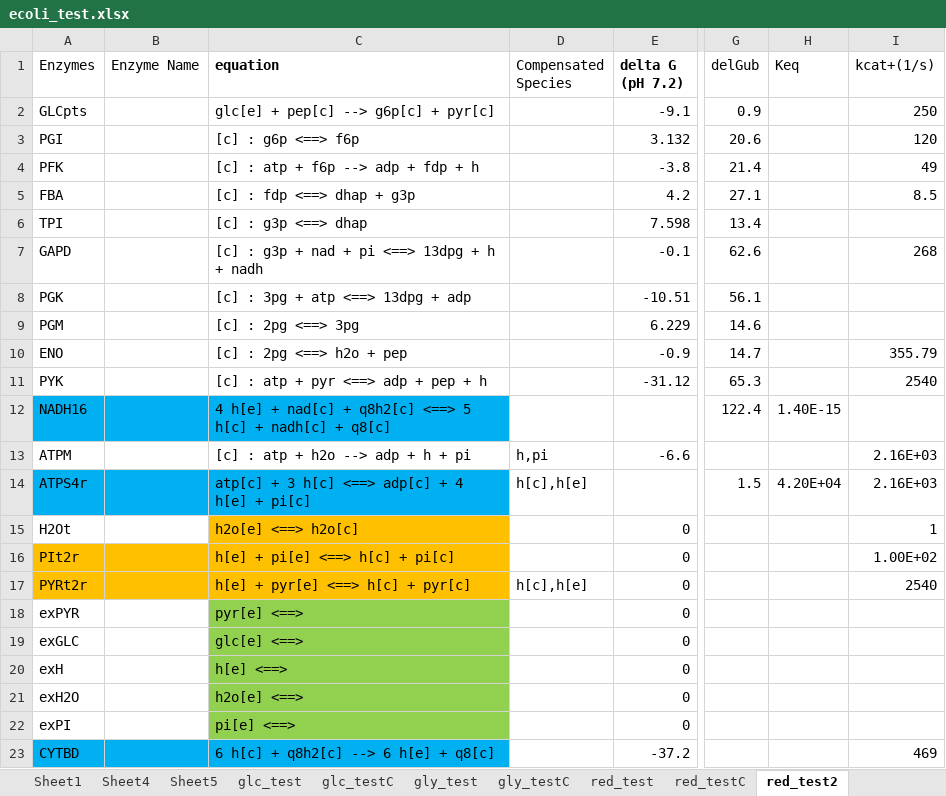
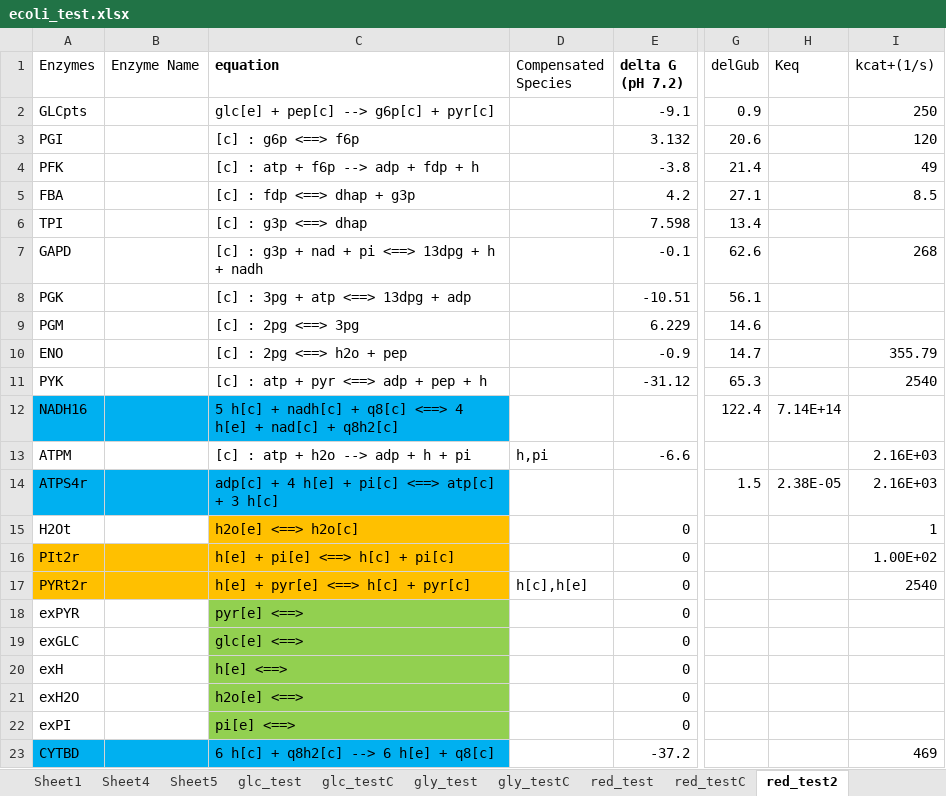
Before and after one commit to shyamsrinivasan/ident, an Excel workbook: KineticModel/ecoli_test.xlsx, sheet red_test2, drawn as a sheet; only a part is shown, gaps mark what is left out; values as stored, in another font and other column widths than the file's, no borders; the diff names each change by its address in the sheet, - before the commit and + after, or states it on an @@ line.

```diff
--- a/KineticModel/ecoli_test.xlsx (sheet red_test2)
+++ b/KineticModel/ecoli_test.xlsx (sheet red_test2)
-C12 (equation): 4 h[e] + nad[c] + q8h2[c] <==> 5 h[c] + nadh[c] + q8[c]
+C12 (equation): 5 h[c] + nadh[c] + q8[c] <==> 4 h[e] + nad[c] + q8h2[c]
-H12 (Keq): 1.40E-15
+H12 (Keq): 7.14E+14
-C14 (equation): atp[c] + 3 h[c] <==> adp[c] + 4 h[e] + pi[c]
+C14 (equation): adp[c] + 4 h[e] + pi[c] <==> atp[c] + 3 h[c]
-D14 (Compensated Species): h[c],h[e]
+D14 (Compensated Species): (empty)
-H14 (Keq): 4.20E+04
+H14 (Keq): 2.38E-05
```
Also changed, not shown: sheet ecoliN1, 2 other files.
